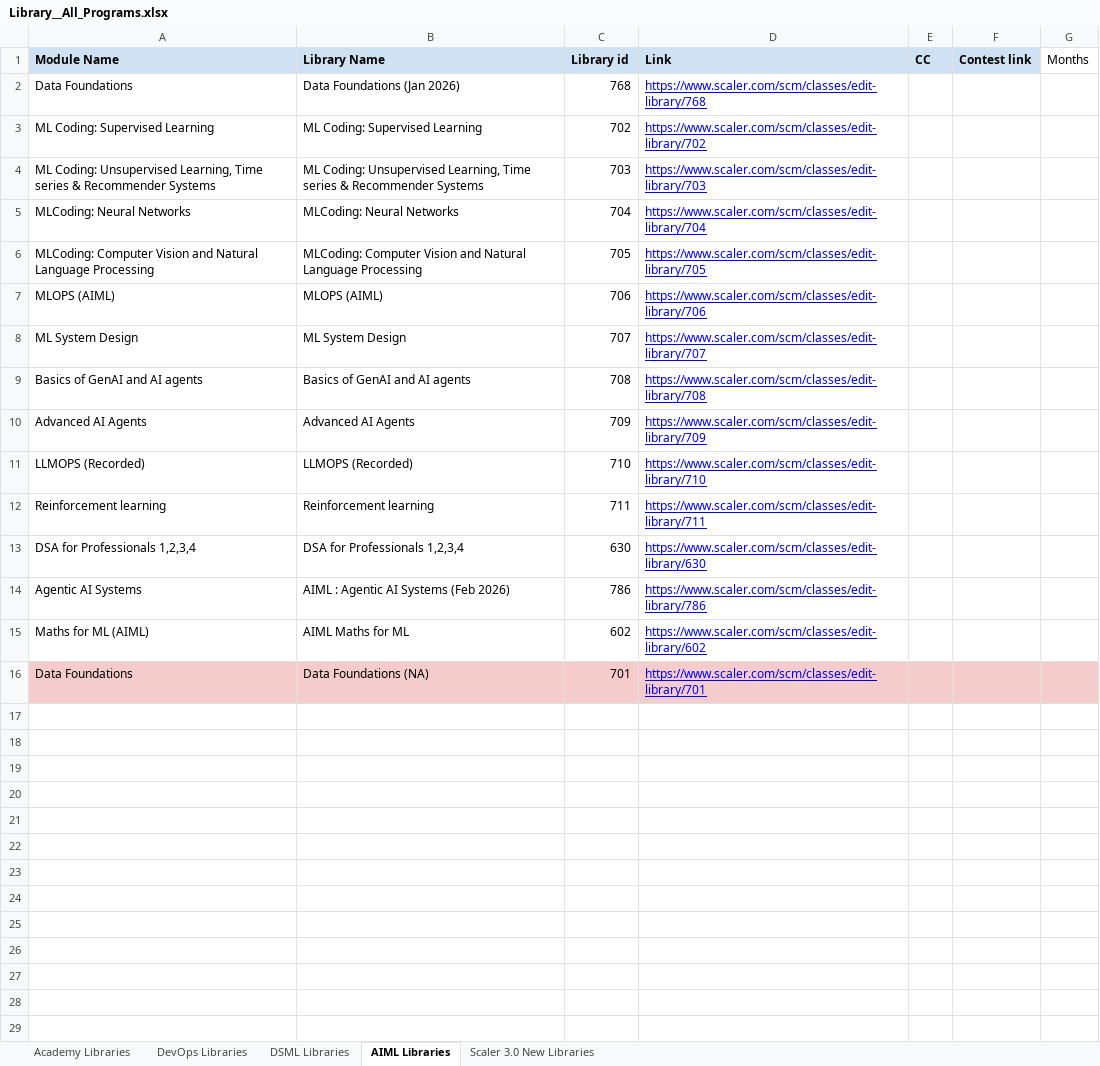
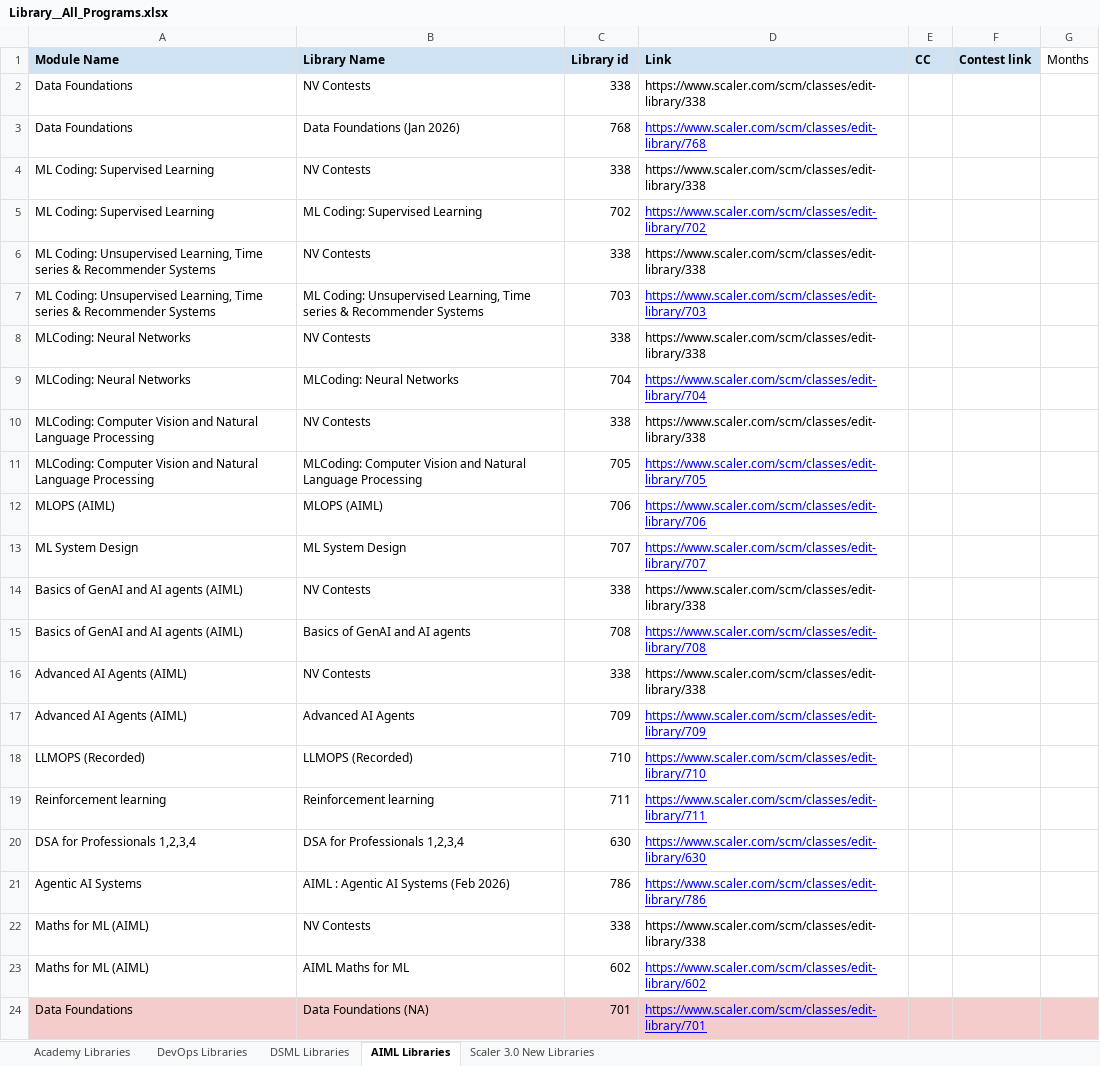
Before and after one commit to shaikhdarfisha-maker/contest_agent, an Excel workbook: data/Library__All_Programs.xlsx, sheet AIML Libraries, drawn as a sheet; values as stored, in another font and other column widths than the file's, no borders; addresses are those after the commit; the diff names each change by its address in the sheet, - before the commit and + after, or states it on an @@ line.

```diff
--- a/data/Library__All_Programs.xlsx (sheet AIML Libraries)
+++ b/data/Library__All_Programs.xlsx (sheet AIML Libraries)
+row 2: Data Foundations | NV Contests | 338 | https://www.scaler.com/scm/classes/edit-library/338
+row 4: ML Coding: Supervised Learning | NV Contests | 338 | https://www.scaler.com/scm/classes/edit-library/338
+row 6: ML Coding: Unsupervised Learning, Time series & Recommender Systems | NV Contests | 338 | https://www.scaler.com/scm/classes/edit-library/338
+row 8: MLCoding: Neural Networks | NV Contests | 338 | https://www.scaler.com/scm/classes/edit-library/338
+row 10: MLCoding: Computer Vision and Natural Language Processing | NV Contests | 338 | https://www.scaler.com/scm/classes/edit-library/338
+row 14: Basics of GenAI and AI agents (AIML) | NV Contests | 338 | https://www.scaler.com/scm/classes/edit-library/338
-A15 (Module Name): Basics of GenAI and AI agents
+A15 (Module Name): Basics of GenAI and AI agents (AIML)
+row 16: Advanced AI Agents (AIML) | NV Contests | 338 | https://www.scaler.com/scm/classes/edit-library/338
-A17 (Module Name): Advanced AI Agents
+A17 (Module Name): Advanced AI Agents (AIML)
+row 22: Maths for ML (AIML) | NV Contests | 338 | https://www.scaler.com/scm/classes/edit-library/338
```
Also changed, not shown: sheet Academy Libraries, sheet DSML Libraries, sheet DevOps Libraries, 1 other file.
